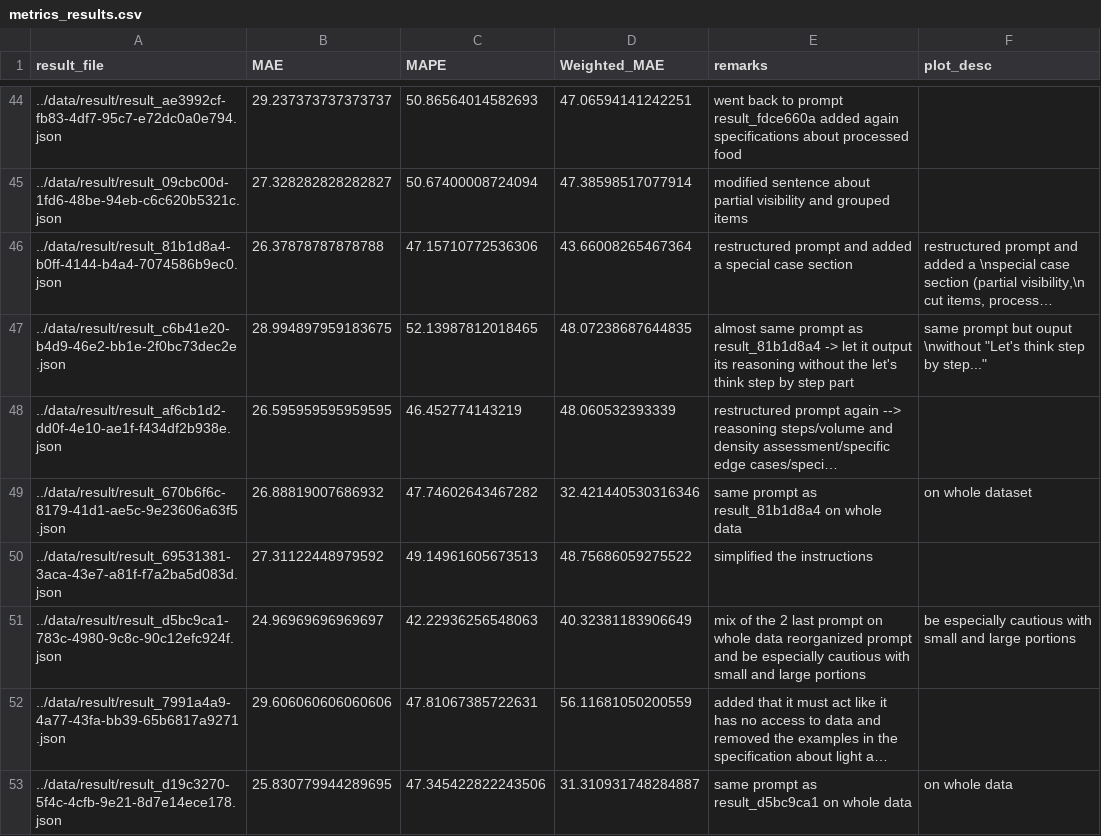
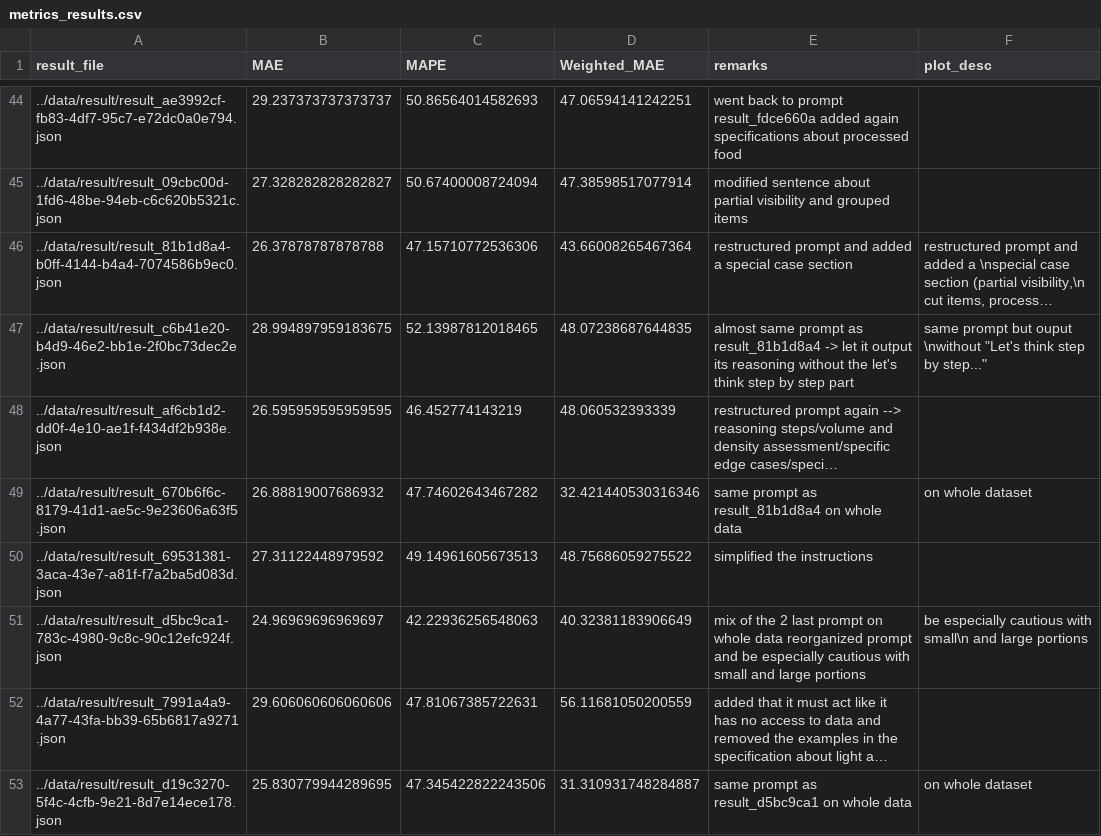
Before and after one commit to samaaraaah/volumetric-estimation-of-food-bachelor-project, a CSV file: src/metrics_results.csv, drawn as a sheet; only a part is shown, gaps mark what is left out; long unchanged cells end in …; the diff names each change by its address in the sheet, - before the commit and + after, or states it on an @@ line.

```diff
--- a/src/metrics_results.csv
+++ b/src/metrics_results.csv
-F51 (plot_desc): …cautious with small and large…
+F51 (plot_desc): …cautious with small\n and large…
-F53 (plot_desc): on whole data
+F53 (plot_desc): on whole dataset
```
Also changed, not shown: 4 other files.
